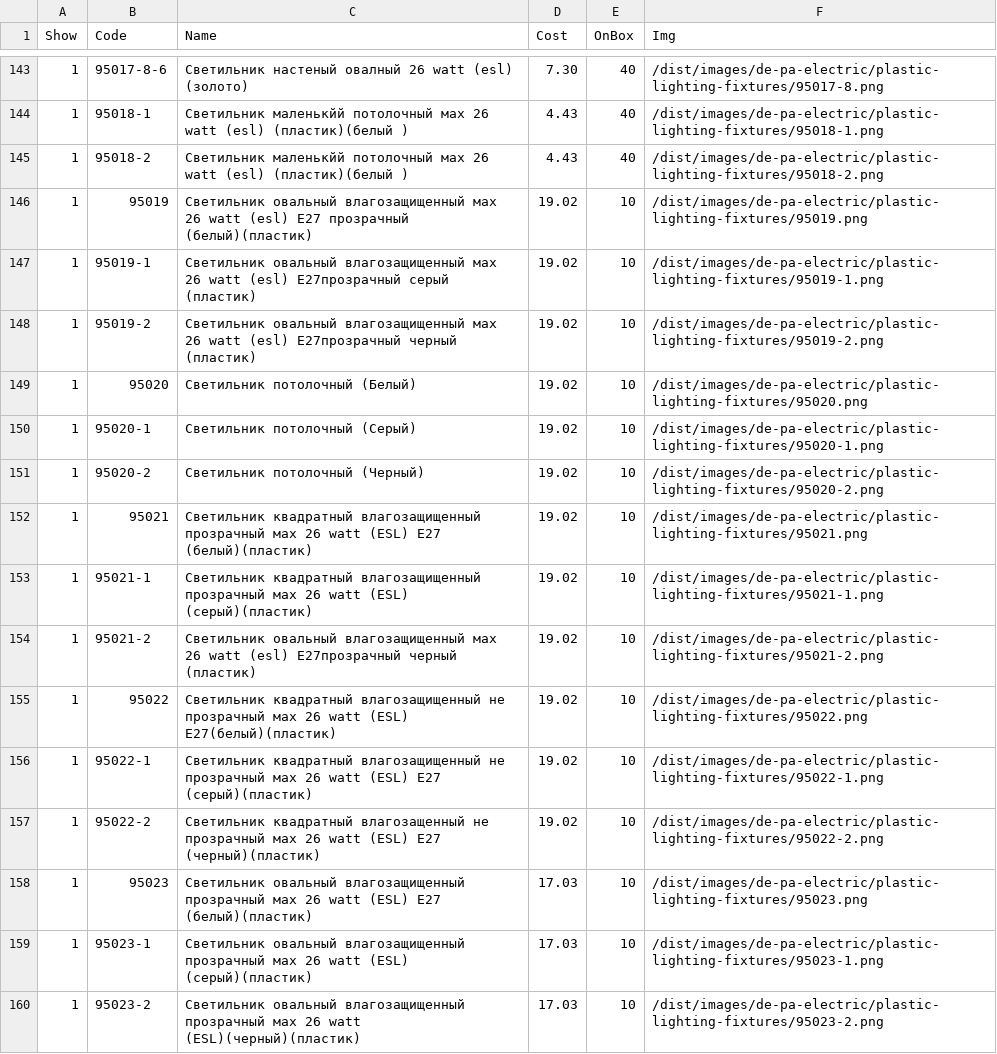
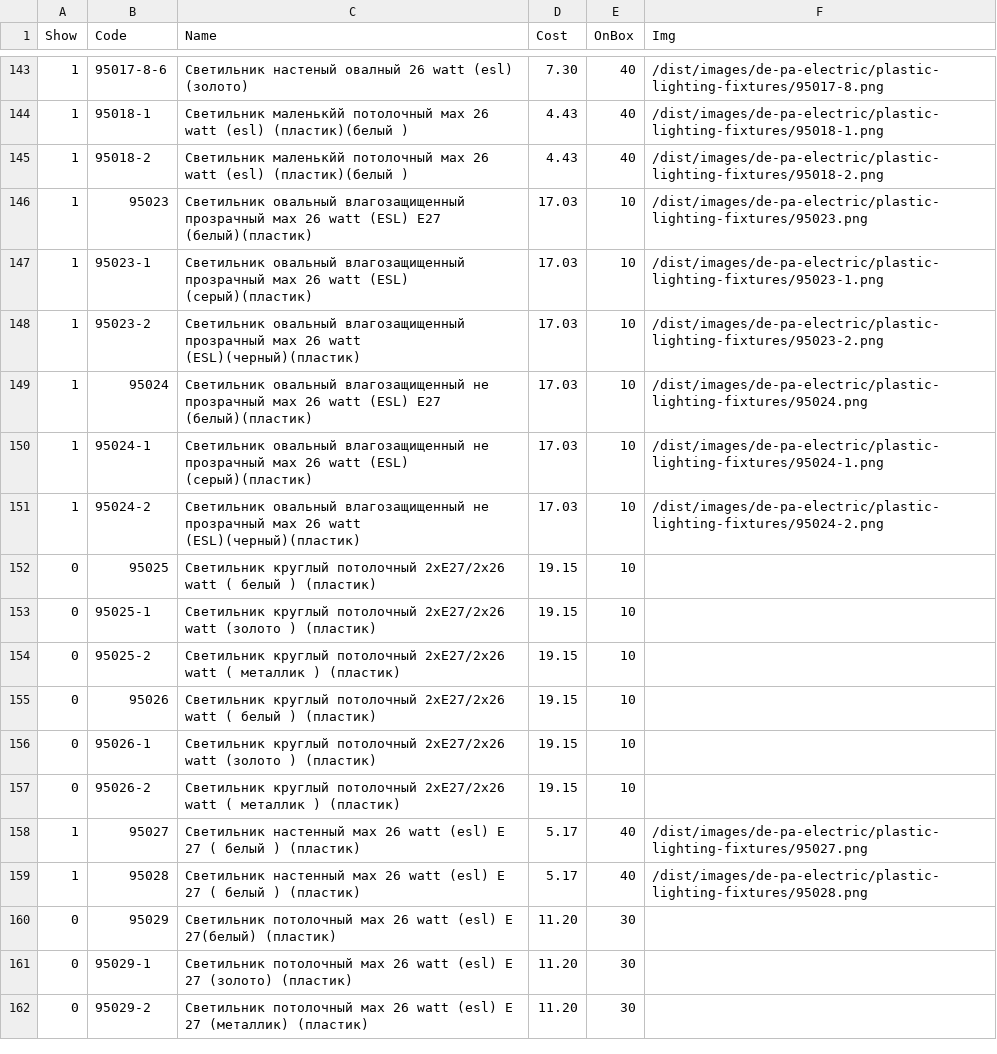
Before and after one commit to ooodepa/ooodepa.github.io, a CSV file: _data/prices/de-pa-electric/plastic-lighting-fixtures.csv, drawn as a sheet; only a part is shown, gaps mark what is left out; the shorter side is filled out with more unchanged rows; the diff names each change by its address in the sheet, - before the commit and + after, or states it on an @@ line.

Commit message:
update de-pa waterproof lights

```diff
--- a/_data/prices/de-pa-electric/plastic-lighting-fixtures.csv
+++ b/_data/prices/de-pa-electric/plastic-lighting-fixtures.csv
-row 146: 1 | 95019 | Светильник овальный влагозащищенный мах 26 watt (esl) Е27 прозрачный (белый)(пластик) | 19.02 | 10 | /dist/images/de-pa-electric/plastic-lighting-fixtures/95019.png
-row 147: 1 | 95019-1 | Светильник овальный влагозащищенный мах 26 watt (esl) Е27прозрачный серый (пластик) | 19.02 | 10 | /dist/images/de-pa-electric/plastic-lighting-fixtures/95019-1.png
-row 148: 1 | 95019-2 | Светильник овальный влагозащищенный мах 26 watt (esl) Е27прозрачный черный (пластик) | 19.02 | 10 | /dist/images/de-pa-electric/plastic-lighting-fixtures/95019-2.png
-row 149: 1 | 95020 | Светильник потолочный (Белый) | 19.02 | 10 | /dist/images/de-pa-electric/plastic-lighting-fixtures/95020.png
-row 150: 1 | 95020-1 | Светильник потолочный (Серый) | 19.02 | 10 | /dist/images/de-pa-electric/plastic-lighting-fixtures/95020-1.png
-row 151: 1 | 95020-2 | Светильник потолочный (Черный) | 19.02 | 10 | /dist/images/de-pa-electric/plastic-lighting-fixtures/95020-2.png
-row 152: 1 | 95021 | Светильник квадратный влагозащищенный прозрачный мах 26 watt (ESL) Е27 (белый)(пластик) | 19.02 | 10 | /dist/images/de-pa-electric/plastic-lighting-fixtures/95021.png
-row 153: 1 | 95021-1 | Светильник квадратный влагозащищенный прозрачный мах 26 watt (ESL) (серый)(пластик) | 19.02 | 10 | /dist/images/de-pa-electric/plastic-lighting-fixtures/95021-1.png
-row 154: 1 | 95021-2 | Светильник овальный влагозащищенный мах 26 watt (esl) Е27прозрачный черный (пластик) | 19.02 | 10 | /dist/images/de-pa-electric/plastic-lighting-fixtures/95021-2.png
-row 155: 1 | 95022 | Светильник квадратный влагозащищенный не прозрачный мах 26 watt (ESL) Е27(белый)(пластик) | 19.02 | 10 | /dist/images/de-pa-electric/plastic-lighting-fixtures/95022.png
-row 156: 1 | 95022-1 | Светильник квадратный влагозащищенный не прозрачный мах 26 watt (ESL) Е27 (серый)(пластик) | 19.02 | 10 | /dist/images/de-pa-electric/plastic-lighting-fixtures/95022-1.png
-row 157: 1 | 95022-2 | Светильник квадратный влагозащенный не прозрачный мах 26 watt (ESL) Е27 (черный)(пластик) | 19.02 | 10 | /dist/images/de-pa-electric/plastic-lighting-fixtures/95022-2.png
```
Also changed, not shown: 17 other files.
